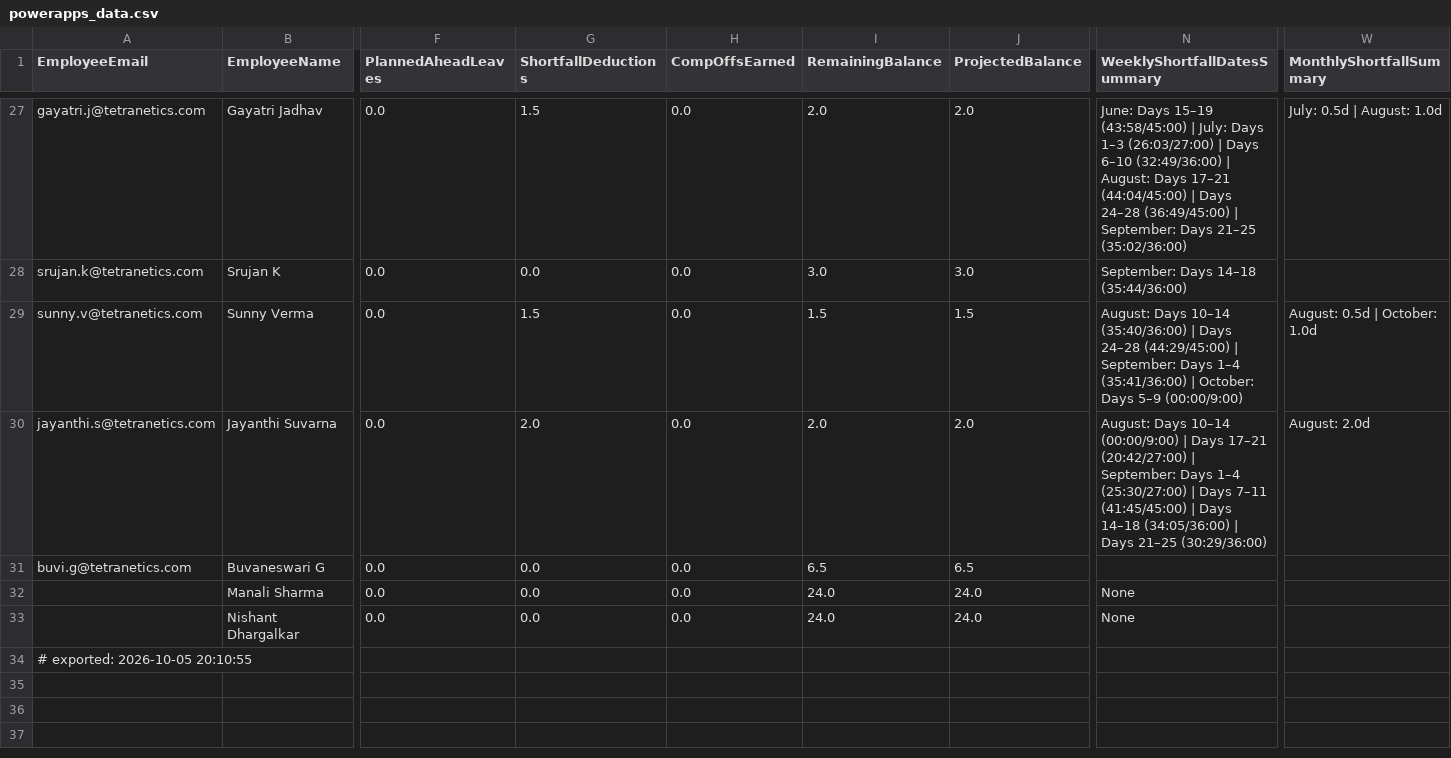
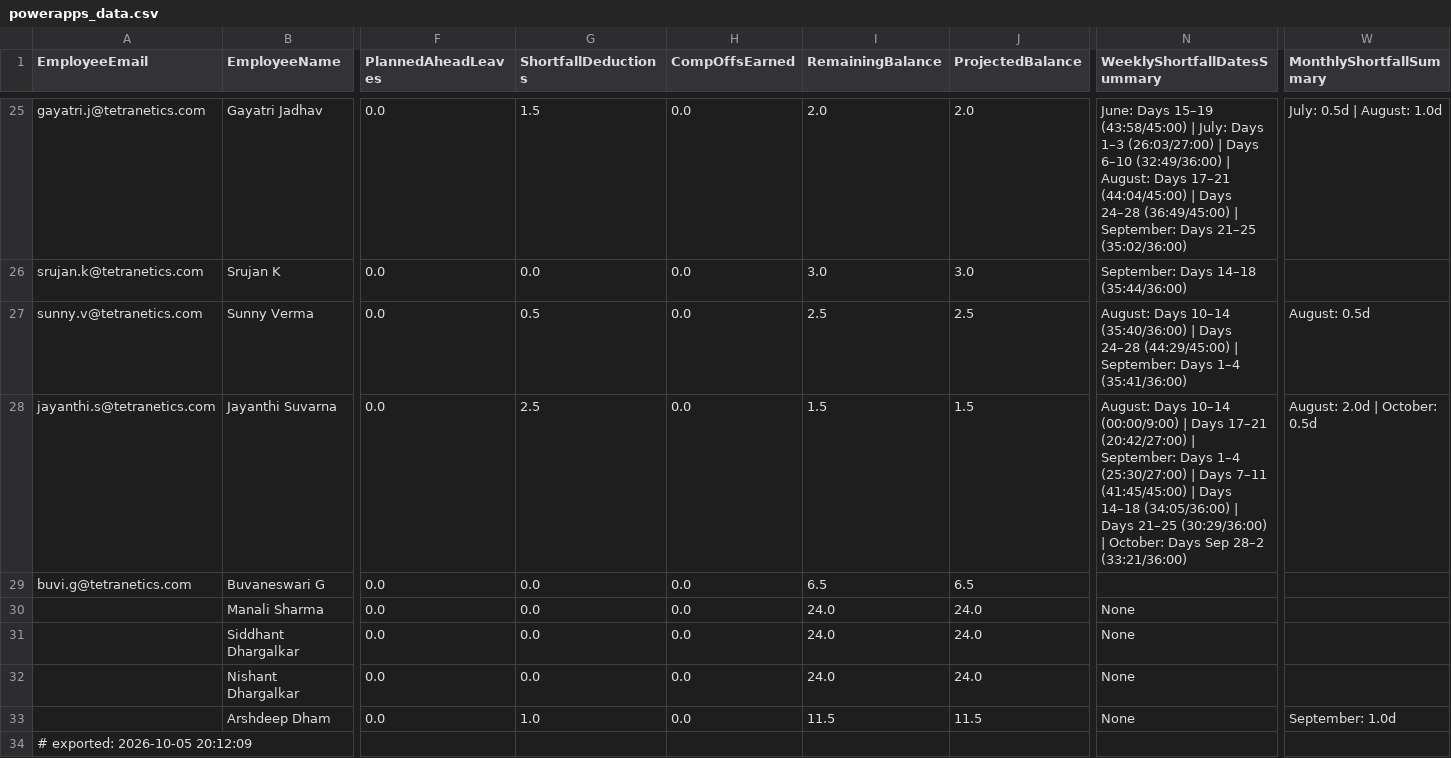
Before and after one commit to buvi-tetranetics/tetranetics-hr-portal, a CSV file: powerapps_data.csv, drawn as a sheet; only a part is shown, gaps mark what is left out; addresses are those after the commit; rows hold the shown columns only; the diff covers the shown part only; the diff names each change by its address in the sheet, - before the commit and + after, or states it on an @@ line.

Commit message:
Update leave data

```diff
--- a/powerapps_data.csv
+++ b/powerapps_data.csv
-G27 (ShortfallDeductions): 1.5
+G27 (ShortfallDeductions): 0.5
-I27 (RemainingBalance): 1.5
+I27 (RemainingBalance): 2.5
-J27 (ProjectedBalance): 1.5
+J27 (ProjectedBalance): 2.5
-N27 (WeeklyShortfallDatesSummary): …1–4 (35:41/36:00) | October: Days 5–9 (00:00/9:00)
+N27 (WeeklyShortfallDatesSummary): …1–4 (35:41/36:00)
-W27 (MonthlyShortfallSummary): August: 0.5d | October: 1.0d
+W27 (MonthlyShortfallSummary): August: 0.5d
-G28 (ShortfallDeductions): 2.0
+G28 (ShortfallDeductions): 2.5
-I28 (RemainingBalance): 2.0
+I28 (RemainingBalance): 1.5
-J28 (ProjectedBalance): 2.0
+J28 (ProjectedBalance): 1.5
-N28 (WeeklyShortfallDatesSummary): …21–25 (30:29/36:00)
+N28 (WeeklyShortfallDatesSummary): …21–25 (30:29/36:00) | October: Days Sep 28–2 (33:21/36:00)
-W28 (MonthlyShortfallSummary): August: 2.0d
+W28 (MonthlyShortfallSummary): August: 2.0d | October: 0.5d
+row 31:  | Siddhant Dhargalkar | 0.0 | 0.0 | 0.0 | 24.0 | 24.0 | None
+row 33:  | Arshdeep Dham | 0.0 | 1.0 | 0.0 | 11.5 | 11.5 | None | September: 1.0d
-A34 (EmployeeEmail): # exported: 2026-10-05 20:10:55
+A34 (EmployeeEmail): # exported: 2026-10-05 20:12:09
```
Also changed, not shown: 2 removed rows and 23 edited cells elsewhere in this file, daily_punch.csv.
